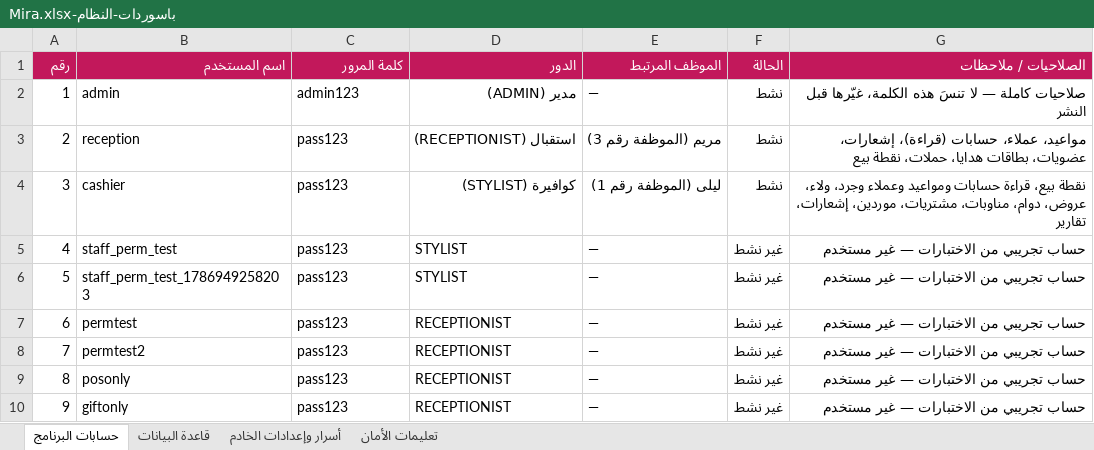
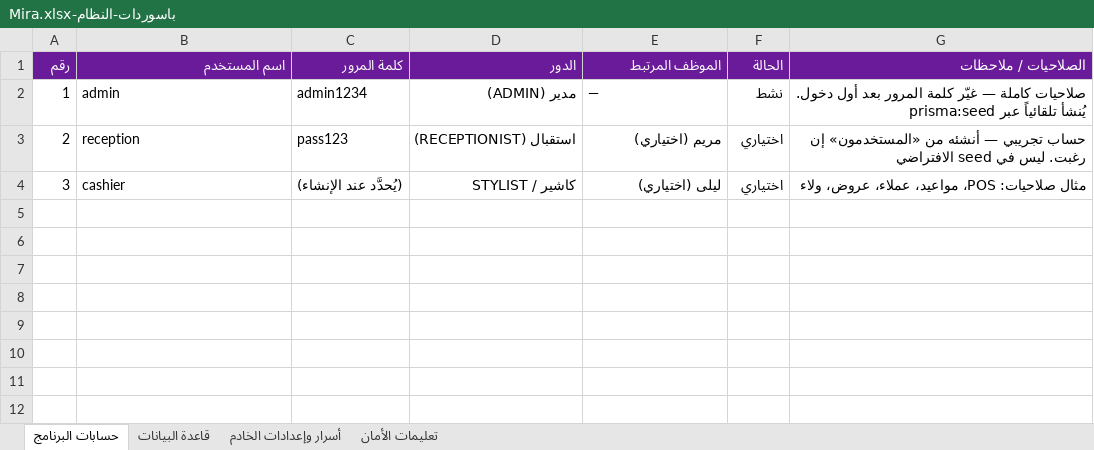
Before and after one commit to h-abar/Mira, an Excel workbook: باسوردات-النظام-Mira.xlsx, sheet حسابات البرنامج, drawn as a sheet; values as stored, in another font and other column widths than the file's, no borders; the diff names each change by its address in the sheet, - before the commit and + after, or states it on an @@ line.

```diff
--- a/باسوردات-النظام-Mira.xlsx (sheet حسابات البرنامج)
+++ b/باسوردات-النظام-Mira.xlsx (sheet حسابات البرنامج)
-A1:G1 fill: #C2185B
+A1:G1 fill: #6A1B9A
-C2 (كلمة المرور): admin123
+C2 (كلمة المرور): admin1234
-G2 (الصلاحيات / ملاحظات): …كاملة — لا تنسَ هذه الكلمة، غيّرها قبل النشر
+G2 (الصلاحيات / ملاحظات): …كاملة — غيّر كلمة المرور بعد أول دخول. يُنشأ تلقائياً عبر prisma:seed
-E3 (الموظف المرتبط): مريم (الموظفة رقم 3)
+E3 (الموظف المرتبط): مريم (اختياري)
-F3:F4 (الحالة): نشط
+F3:F4 (الحالة): اختياري
-G3 (الصلاحيات / ملاحظات): مواعيد، عملاء، حسابات (قراءة)، إشعارات، عضويات، بطاقات هدايا، حملات، نقطة بيع
+G3 (الصلاحيات / ملاحظات): حساب تجريبي — أنشئه من «المستخدمون» إن رغبت. ليس في seed الافتراضي
-C4 (كلمة المرور): pass123
+C4 (كلمة المرور): (يُحدَّد عند الإنشاء)
-D4 (الدور): كوافيرة (STYLIST)
+D4 (الدور): كاشير / STYLIST
-E4 (الموظف المرتبط): ليلى (الموظفة رقم 1)
+E4 (الموظف المرتبط): ليلى (اختياري)
-G4 (الصلاحيات / ملاحظات): نقطة بيع، قراءة حسابات ومواعيد وعملاء وجرد، ولاء، عروض، دوام، مناوبات، مشتريات، موردين، إشعارات، تقارير
+G4 (الصلاحيات / ملاحظات): مثال صلاحيات: POS، مواعيد، عملاء، عروض، ولاء
-row 5: 4 | staff_perm_test | pass123 | STYLIST | — | غير نشط | حساب تجريبي من الاختبارات — غير مستخدم
-row 6: 5 | staff_perm_test_1786949258203 | pass123 | STYLIST | — | غير نشط | حساب تجريبي من الاختبارات — غير مستخدم
-row 7: 6 | permtest | pass123 | RECEPTIONIST | — | غير نشط | حساب تجريبي من الاختبارات — غير مستخدم
-row 8: 7 | permtest2 | pass123 | RECEPTIONIST | — | غير نشط | حساب تجريبي من الاختبارات — غير مستخدم
-row 9: 8 | posonly | pass123 | RECEPTIONIST | — | غير نشط | حساب تجريبي من الاختبارات — غير مستخدم
-row 10: 9 | giftonly | pass123 | RECEPTIONIST | — | غير نشط | حساب تجريبي من الاختبارات — غير مستخدم
```
Also changed, not shown: sheet أسرار وإعدادات الخادم, sheet قاعدة البيانات, sheet تعليمات الأمان, 13 other files.
